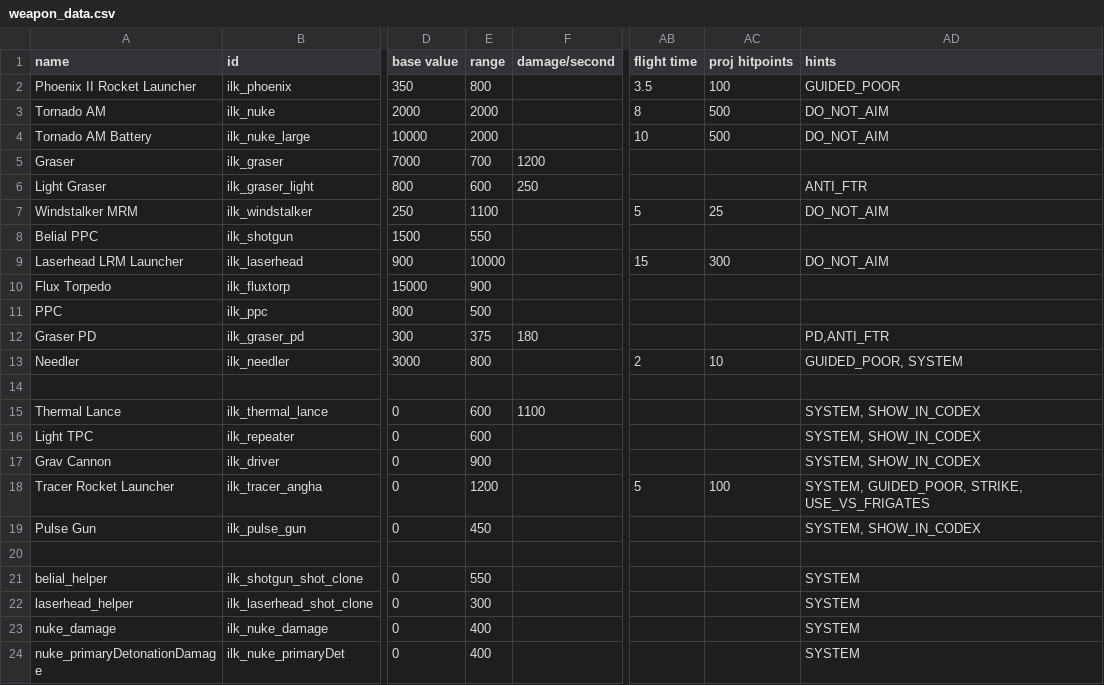
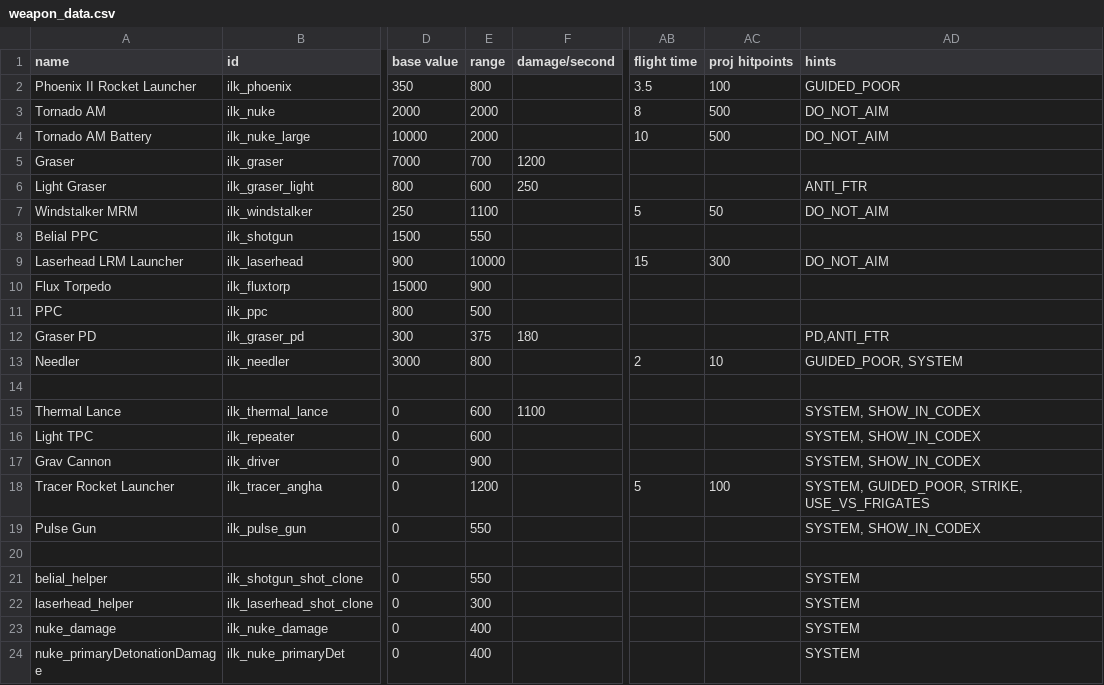
Before and after one commit to jstaf/mayorate, a CSV file: data/weapons/weapon_data.csv, drawn as a sheet; only a part is shown, gaps mark what is left out; the diff names each change by its address in the sheet, - before the commit and + after, or states it on an @@ line.

```diff
--- a/data/weapons/weapon_data.csv
+++ b/data/weapons/weapon_data.csv
-AC7 (proj hitpoints): 25
+AC7 (proj hitpoints): 50
-E19 (range): 450
+E19 (range): 550
```
Also changed, not shown: data/strings/descriptions.csv, 7 other files.
